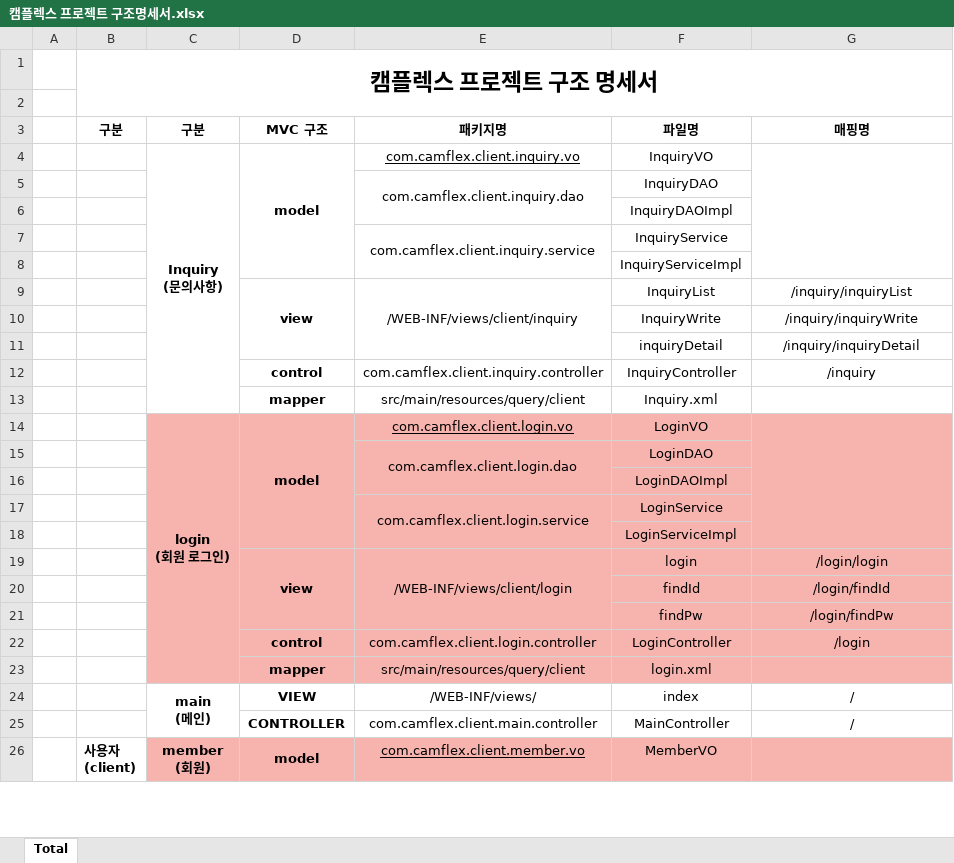
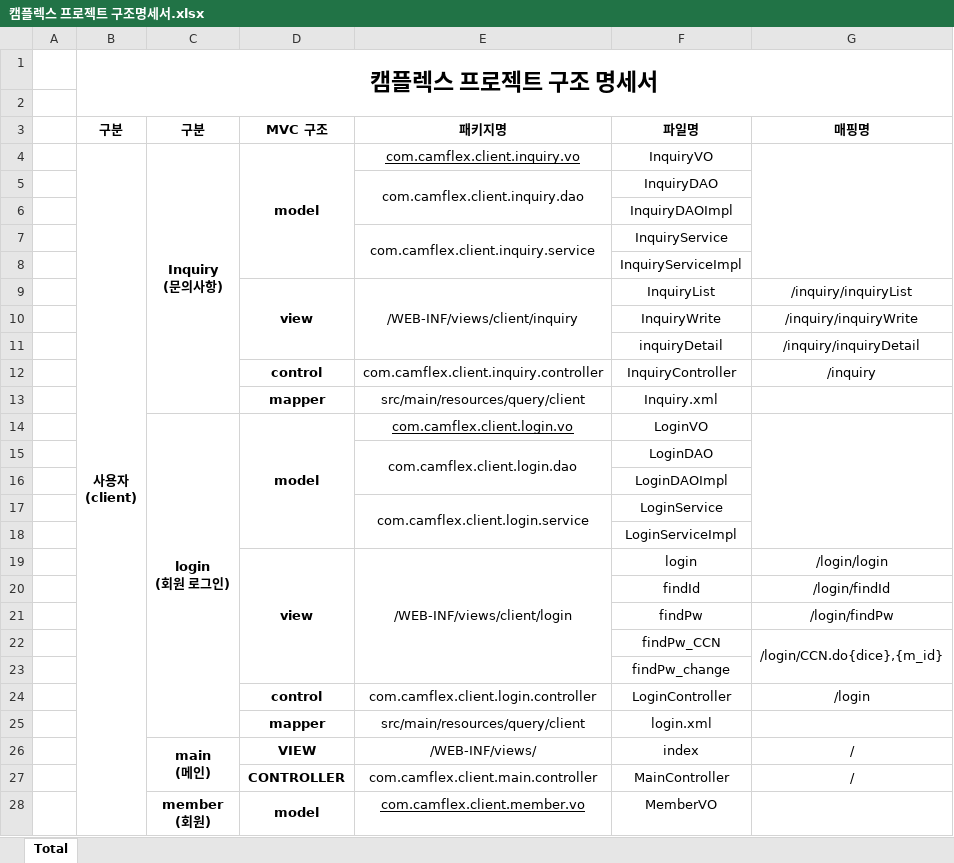
Before and after one commit to seoulsudal/CamFlexProject, an Excel workbook: 프로젝트 산출물/10. 구조명세서/캠플렉스 프로젝트 구조명세서.xlsx, sheet Total, drawn as a sheet; only a part is shown; values as stored, in another font and other column widths than the file's, no borders; addresses are those after the commit; ↵ is a line break in a cell; the diff covers the shown part only; the diff names each change by its address in the sheet, - before the commit and + after, or states it on an @@ line.

```diff
--- a/프로젝트 산출물/10. 구조명세서/캠플렉스 프로젝트 구조명세서.xlsx (sheet Total)
+++ b/프로젝트 산출물/10. 구조명세서/캠플렉스 프로젝트 구조명세서.xlsx (sheet Total)
-B4 (구분): (empty)
+B4 (구분): 사용자 ↵ (client)
+B4:B76 merged
-C14:G21 fill: #F7B4AE
+C14:G21 fill: none
+row 22:  |  |  |  |  | findPw_CCN | /login/CCN.do{dice},{m_id}
+row 23:  |  |  |  |  | findPw_change
-C24:G25 fill: #F7B4AE
+C24:G25 fill: none
-B28 (구분): 사용자 ↵ (client)
+B28 (구분): (empty)
-C28:G28 fill: #F7B4AE
+C28:G28 fill: none
```
Also changed, not shown: 1 added row, 8 edited cells and cell formats elsewhere in this sheet, 프로젝트 산출물/11.일정관리/캠플렉스 일정관리.xlsx, 프로젝트 산출물/5. 테이블명세서/캠플렉스 테이블 명세서.xlsx, 37 other files.
